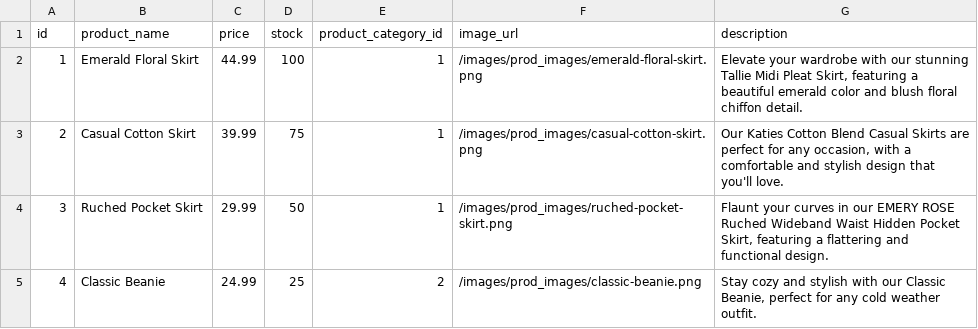
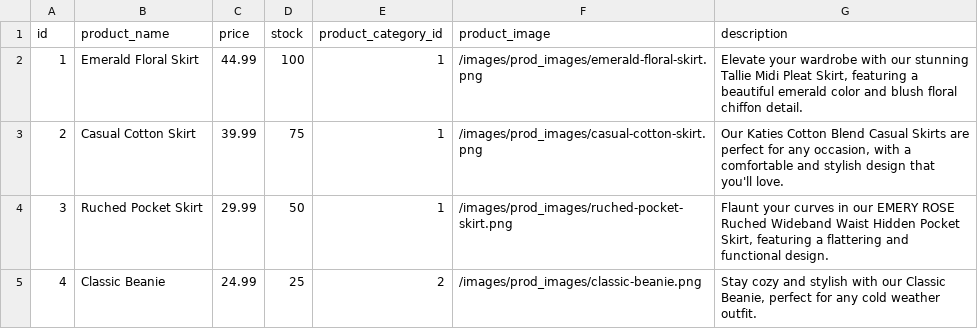
Before and after one commit to ptrcao/project-2-estore, a CSV file: seeds/csv/product.csv, drawn as a sheet; only a part is shown.

```diff
--- a/seeds/csv/product.csv
+++ b/seeds/csv/product.csv
@@ -1,2 +1,2 @@
-id,product_name,price,stock,product_category_id,image_url,description
+id,product_name,price,stock,product_category_id,product_image,description
 1,Emerald Floral Skirt,44.99,100,1,/images/prod_images/emerald-floral-skirt.png,"Elevate your wardrobe with our stunning Tallie Midi Pleat Skirt, featuring a beautiful emerald color and blush floral chiffon detail."
```
Also changed, not shown: 5 other files.
